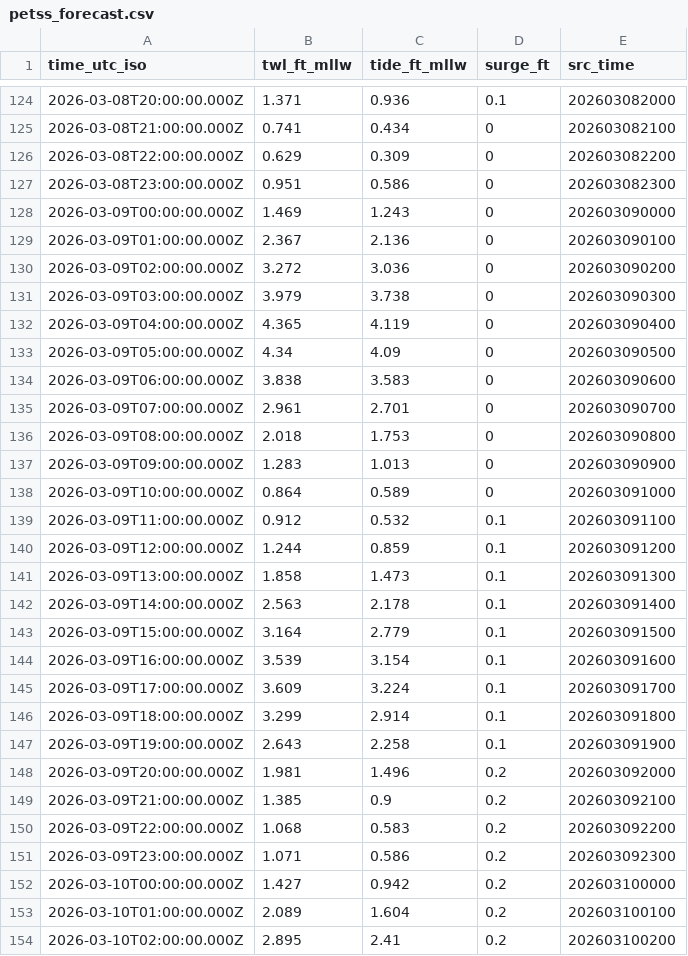
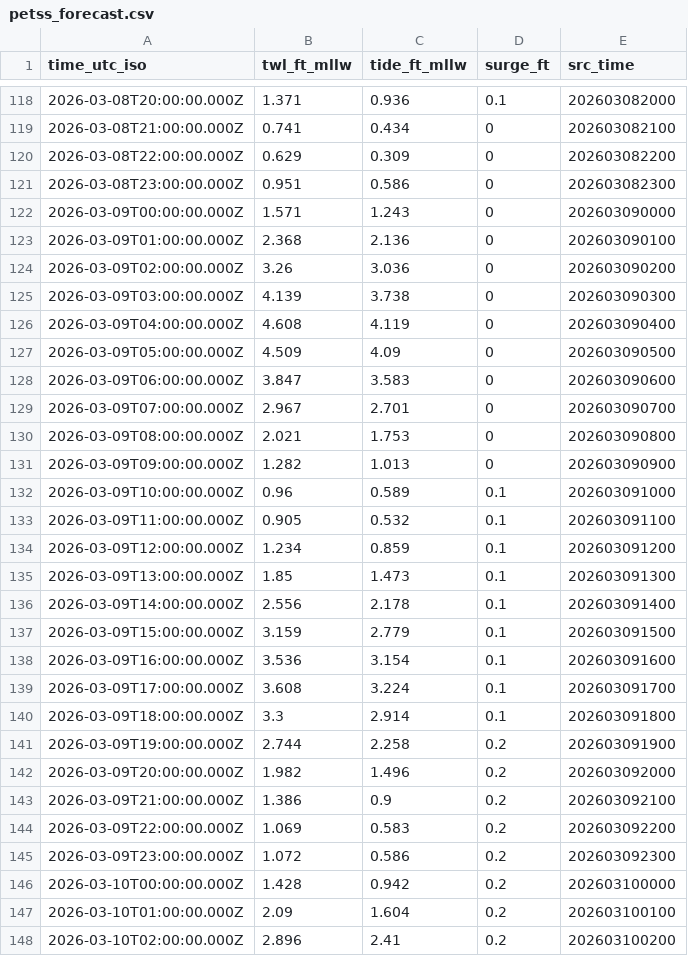
Before and after one commit to hondrospj/CapeMayHarbor, a CSV file: data/petss_forecast.csv, drawn as a sheet; only a part is shown, gaps mark what is left out; the diff covers the shown part only.

```diff
--- a/data/petss_forecast.csv
+++ b/data/petss_forecast.csv
@@ -127,28 +121,28 @@ time_utc_iso,twl_ft_mllw,tide_ft_mllw,surge_ft,src_time
 2026-03-08T23:00:00.000Z,0.951,0.586,0,202603082300
-2026-03-09T00:00:00.000Z,1.469,1.243,0,202603090000
-2026-03-09T01:00:00.000Z,2.367,2.136,0,202603090100
-2026-03-09T02:00:00.000Z,3.272,3.036,0,202603090200
-2026-03-09T03:00:00.000Z,3.979,3.738,0,202603090300
-2026-03-09T04:00:00.000Z,4.365,4.119,0,202603090400
-2026-03-09T05:00:00.000Z,4.34,4.09,0,202603090500
-2026-03-09T06:00:00.000Z,3.838,3.583,0,202603090600
-2026-03-09T07:00:00.000Z,2.961,2.701,0,202603090700
-2026-03-09T08:00:00.000Z,2.018,1.753,0,202603090800
-2026-03-09T09:00:00.000Z,1.283,1.013,0,202603090900
-2026-03-09T10:00:00.000Z,0.864,0.589,0,202603091000
-2026-03-09T11:00:00.000Z,0.912,0.532,0.1,202603091100
-2026-03-09T12:00:00.000Z,1.244,0.859,0.1,202603091200
-2026-03-09T13:00:00.000Z,1.858,1.473,0.1,202603091300
-2026-03-09T14:00:00.000Z,2.563,2.178,0.1,202603091400
-2026-03-09T15:00:00.000Z,3.164,2.779,0.1,202603091500
-2026-03-09T16:00:00.000Z,3.539,3.154,0.1,202603091600
-2026-03-09T17:00:00.000Z,3.609,3.224,0.1,202603091700
-2026-03-09T18:00:00.000Z,3.299,2.914,0.1,202603091800
-2026-03-09T19:00:00.000Z,2.643,2.258,0.1,202603091900
-2026-03-09T20:00:00.000Z,1.981,1.496,0.2,202603092000
-2026-03-09T21:00:00.000Z,1.385,0.9,0.2,202603092100
-2026-03-09T22:00:00.000Z,1.068,0.583,0.2,202603092200
-2026-03-09T23:00:00.000Z,1.071,0.586,0.2,202603092300
-2026-03-10T00:00:00.000Z,1.427,0.942,0.2,202603100000
-2026-03-10T01:00:00.000Z,2.089,1.604,0.2,202603100100
-2026-03-10T02:00:00.000Z,2.895,2.41,0.2,202603100200
+2026-03-09T00:00:00.000Z,1.571,1.243,0,202603090000
+2026-03-09T01:00:00.000Z,2.368,2.136,0,202603090100
+2026-03-09T02:00:00.000Z,3.26,3.036,0,202603090200
+2026-03-09T03:00:00.000Z,4.139,3.738,0,202603090300
+2026-03-09T04:00:00.000Z,4.608,4.119,0,202603090400
+2026-03-09T05:00:00.000Z,4.509,4.09,0,202603090500
+2026-03-09T06:00:00.000Z,3.847,3.583,0,202603090600
+2026-03-09T07:00:00.000Z,2.967,2.701,0,202603090700
+2026-03-09T08:00:00.000Z,2.021,1.753,0,202603090800
+2026-03-09T09:00:00.000Z,1.282,1.013,0,202603090900
+2026-03-09T10:00:00.000Z,0.96,0.589,0.1,202603091000
+2026-03-09T11:00:00.000Z,0.905,0.532,0.1,202603091100
+2026-03-09T12:00:00.000Z,1.234,0.859,0.1,202603091200
+2026-03-09T13:00:00.000Z,1.85,1.473,0.1,202603091300
+2026-03-09T14:00:00.000Z,2.556,2.178,0.1,202603091400
+2026-03-09T15:00:00.000Z,3.159,2.779,0.1,202603091500
+2026-03-09T16:00:00.000Z,3.536,3.154,0.1,202603091600
+2026-03-09T17:00:00.000Z,3.608,3.224,0.1,202603091700
+2026-03-09T18:00:00.000Z,3.3,2.914,0.1,202603091800
+2026-03-09T19:00:00.000Z,2.744,2.258,0.2,202603091900
+2026-03-09T20:00:00.000Z,1.982,1.496,0.2,202603092000
+2026-03-09T21:00:00.000Z,1.386,0.9,0.2,202603092100
+2026-03-09T22:00:00.000Z,1.069,0.583,0.2,202603092200
+2026-03-09T23:00:00.000Z,1.072,0.586,0.2,202603092300
+2026-03-10T00:00:00.000Z,1.428,0.942,0.2,202603100000
+2026-03-10T01:00:00.000Z,2.09,1.604,0.2,202603100100
+2026-03-10T02:00:00.000Z,2.896,2.41,0.2,202603100200
```
Also changed, not shown: 6 added rows, 6 removed rows and 88 edited cells elsewhere in this file, 3 other files.
